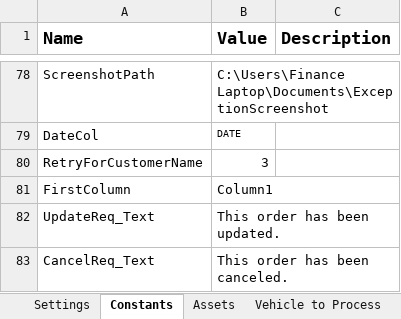
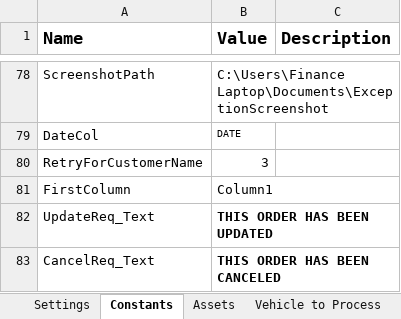
Before and after one commit to FbsgRPA/Hup-HIn, an Excel workbook: HupHin_ServiceRequest_Creation/Data/Config.xlsx, sheet Constants, drawn as a sheet; only a part is shown, gaps mark what is left out; values as stored, in another font and other column widths than the file's, no borders; the diff names each change by its address in the sheet, - before the commit and + after, or states it on an @@ line.

```diff
--- a/HupHin_ServiceRequest_Creation/Data/Config.xlsx (sheet Constants)
+++ b/HupHin_ServiceRequest_Creation/Data/Config.xlsx (sheet Constants)
-B82 (Value): This order has been updated.
+B82 (Value): THIS ORDER HAS BEEN UPDATED
-B82:B83 bold: off
+B82:B83 bold: on
-B83 (Value): This order has been canceled.
+B83 (Value): THIS ORDER HAS BEEN CANCELED
```
Also changed, not shown: 4 other files.
